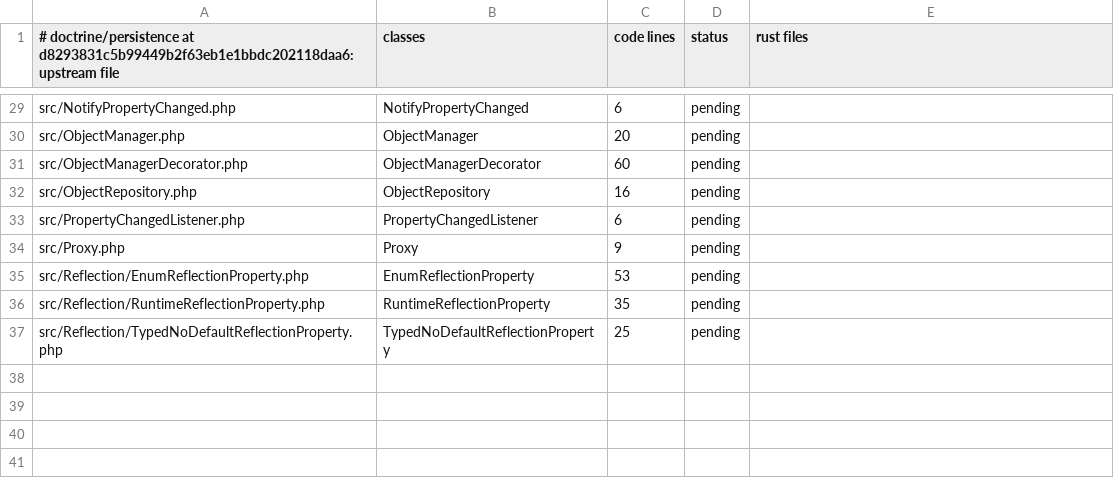
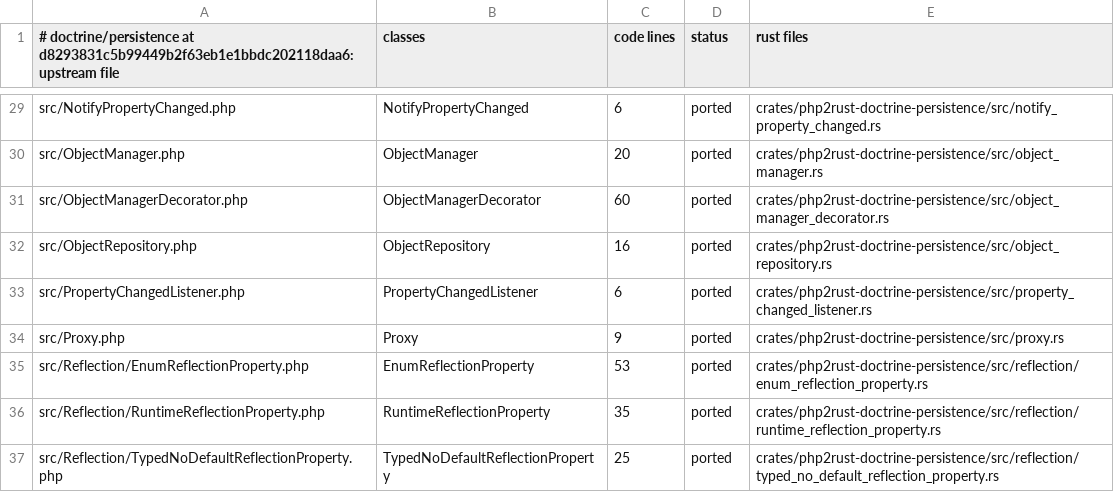
Before and after one commit to D-Nations/php2rust-doctrine-orm, a TSV file: parity/classes/doctrine/persistence.tsv, drawn as a sheet; only a part is shown, gaps mark what is left out; the diff covers the shown part only; the diff names each change by its address in the sheet, - before the commit and + after, or states it on an @@ line.

```diff
--- a/parity/classes/doctrine/persistence.tsv
+++ b/parity/classes/doctrine/persistence.tsv
-D29:D37 (status): pending
+D29:D37 (status): ported
-E29 (rust files): (empty)
+E29 (rust files): crates/php2rust-doctrine-persistence/src/notify_property_changed.rs
-E30 (rust files): (empty)
+E30 (rust files): crates/php2rust-doctrine-persistence/src/object_manager.rs
-E31 (rust files): (empty)
+E31 (rust files): crates/php2rust-doctrine-persistence/src/object_manager_decorator.rs
-E32 (rust files): (empty)
+E32 (rust files): crates/php2rust-doctrine-persistence/src/object_repository.rs
-E33 (rust files): (empty)
+E33 (rust files): crates/php2rust-doctrine-persistence/src/property_changed_listener.rs
-E34 (rust files): (empty)
+E34 (rust files): crates/php2rust-doctrine-persistence/src/proxy.rs
-E35 (rust files): (empty)
+E35 (rust files): crates/php2rust-doctrine-persistence/src/reflection/enum_reflection_property.rs
-E36 (rust files): (empty)
+E36 (rust files): crates/php2rust-doctrine-persistence/src/reflection/runtime_reflection_property.rs
-E37 (rust files): (empty)
+E37 (rust files): crates/php2rust-doctrine-persistence/src/reflection/typed_no_default_reflection_property.rs
```
Also changed, not shown: 52 edited cells elsewhere in this file, 3 other files.
